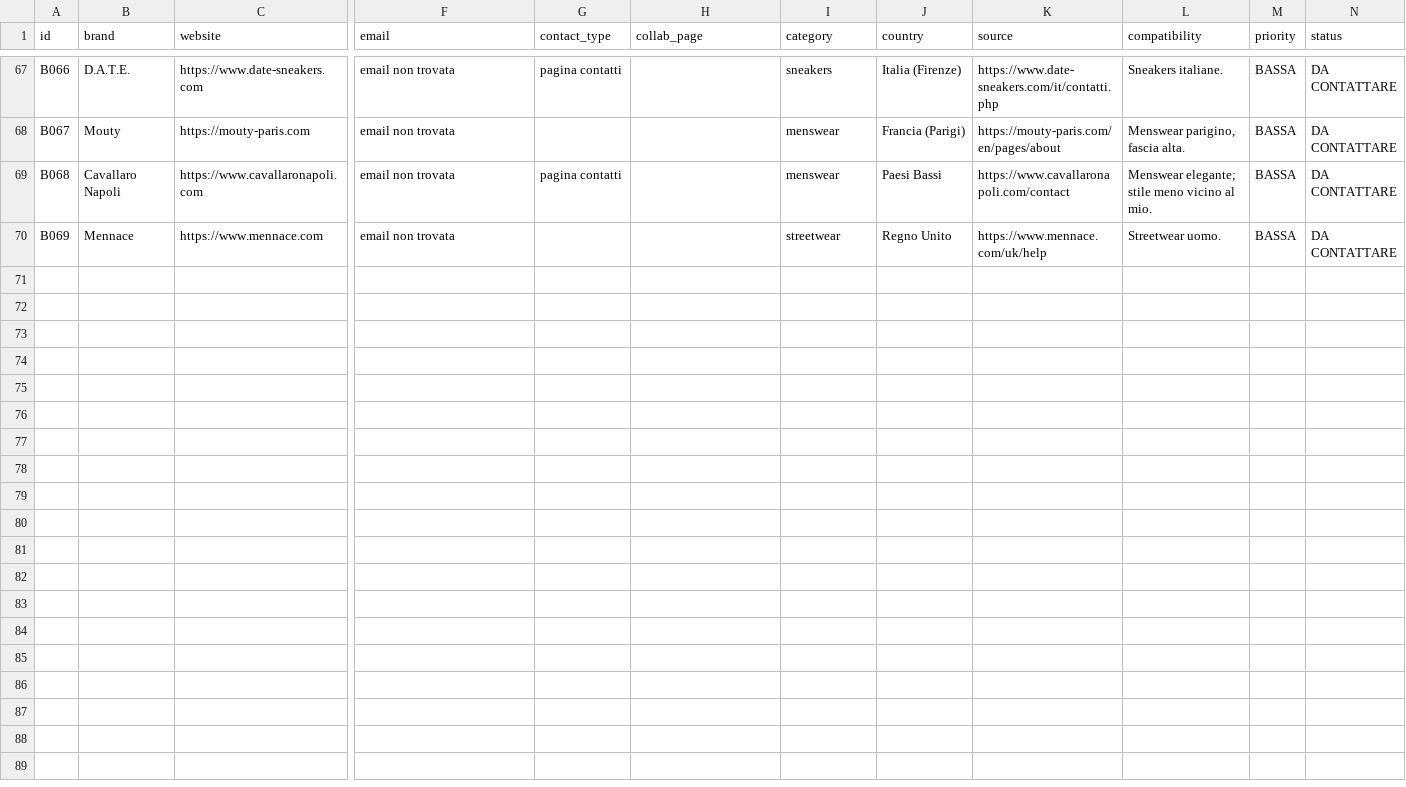
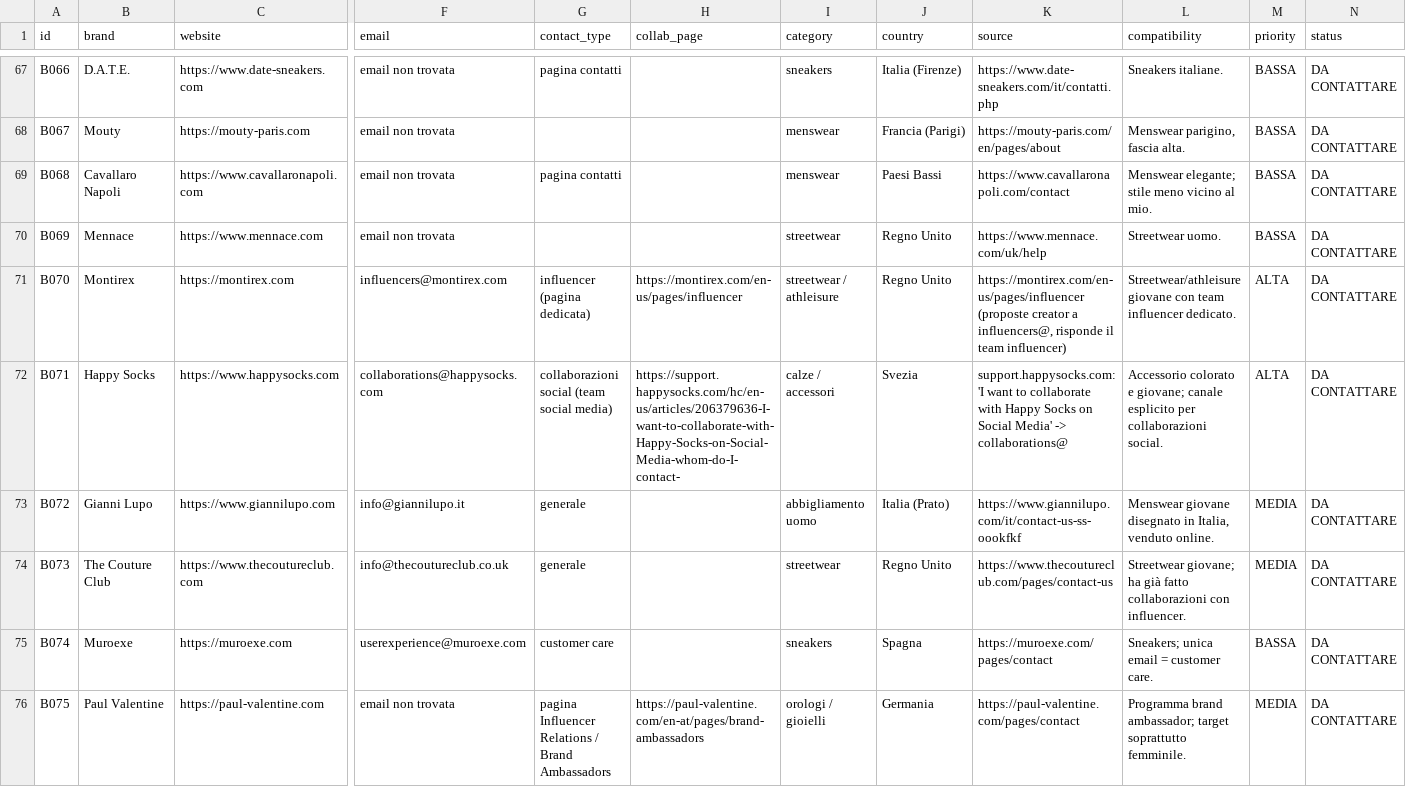
Before and after one commit to tommy971/fuzzy-doodle, a CSV file: data/brands.csv, drawn as a sheet; only a part is shown, gaps mark what is left out; rows hold the shown columns only; the diff covers the shown part only; the diff names each change by its address in the sheet, - before the commit and + after, or states it on an @@ line.

```diff
--- a/data/brands.csv
+++ b/data/brands.csv
+row 71: B070 | Montirex | https://montirex.com | influencers@montirex.com | influencer (pagina dedicata) | https://montirex.com/en-us/pages/influencer | streetwear / athleisure | Regno Unito | https://montirex.com/en-us/pages/influencer (proposte creator a influencers@, risponde il team influencer) | Streetwear/athleisure giovane con team influencer dedicato. | ALTA | DA CONTATTARE
+row 72: B071 | Happy Socks | https://www.happysocks.com | collaborations@happysocks.com | collaborazioni social (team social media) | https://support.happysocks.com/hc/en-us/articles/206379636-I-want-to-collaborate-with-Happy-Socks-on-Social-Media-whom-do-I-contact- | calze / accessori | Svezia | support.happysocks.com: 'I want to collaborate with Happy Socks on Social Media' -> collaborations@ | Accessorio colorato e giovane; canale esplicito per collaborazioni social. | ALTA | DA CONTATTARE
+row 73: B072 | Gianni Lupo | https://www.giannilupo.com | info@giannilupo.it | generale |  | abbigliamento uomo | Italia (Prato) | https://www.giannilupo.com/it/contact-us-ss-oookfkf | Menswear giovane disegnato in Italia, venduto online. | MEDIA | DA CONTATTARE
+row 74: B073 | The Couture Club | https://www.thecoutureclub.com | info@thecoutureclub.co.uk | generale |  | streetwear | Regno Unito | https://www.thecoutureclub.com/pages/contact-us | Streetwear giovane; ha già fatto collaborazioni con influencer. | MEDIA | DA CONTATTARE
+row 75: B074 | Muroexe | https://muroexe.com | userexperience@muroexe.com | customer care |  | sneakers | Spagna | https://muroexe.com/pages/contact | Sneakers; unica email = customer care. | BASSA | DA CONTATTARE
+row 76: B075 | Paul Valentine | https://paul-valentine.com | email non trovata | pagina Influencer Relations / Brand Ambassadors | https://paul-valentine.com/en-at/pages/brand-ambassadors | orologi / gioielli | Germania | https://paul-valentine.com/pages/contact | Programma brand ambassador; target soprattutto femminile. | MEDIA | DA CONTATTARE
```
Also changed, not shown: 5 added rows and 1 edited cell elsewhere in this file, 2 other files.
